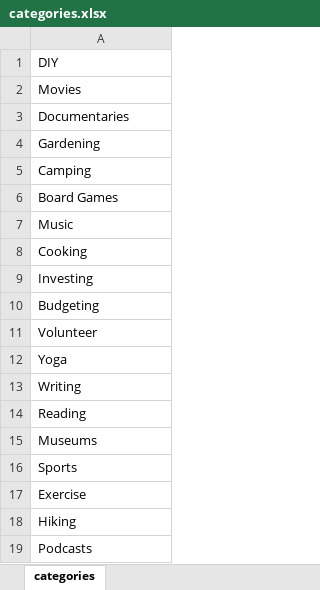
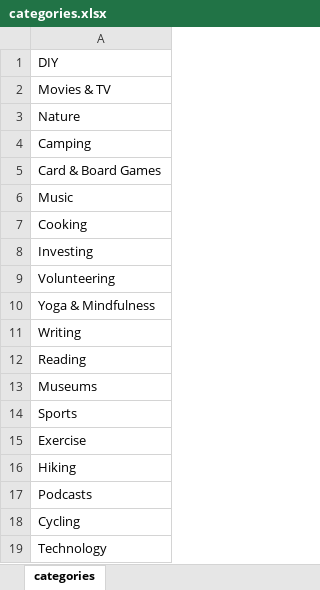
Before and after one commit to autumn-info-442a/team-e, an Excel workbook: categories.xlsx, sheet categories, drawn as a sheet; only a part is shown; the shorter side is filled out with more unchanged rows; values as stored, in another font and other column widths than the file's, no borders; removed rows and columns are numbered as before the commit, all else as after; the diff covers the shown part only; the diff names each change by its address in the sheet, - before the commit and + after, or states it on an @@ line.

Commit message:
added all categories, isAdmin & + group comment progress

```diff
--- a/categories.xlsx (sheet categories)
+++ b/categories.xlsx (sheet categories)
-A2: Movies
+A2: Movies & TV
-A3: Documentaries
+A3: Nature
-row 4: Gardening
-A5: Board Games
+A5: Card & Board Games
-A9: Budgeting
+A9: Volunteering
-A10: Volunteer
+A10: Yoga & Mindfulness
-row 12: Yoga
```
Also changed, not shown: 6 added rows, 8 removed rows and 5 edited cells elsewhere in this sheet, 9 other files.
